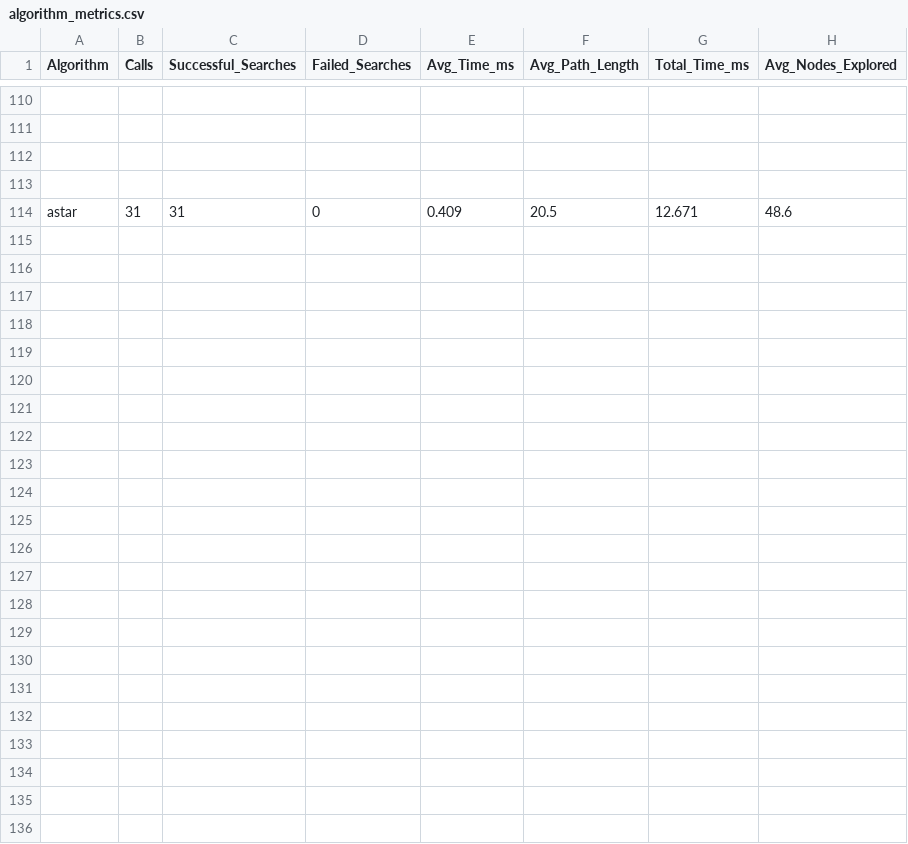
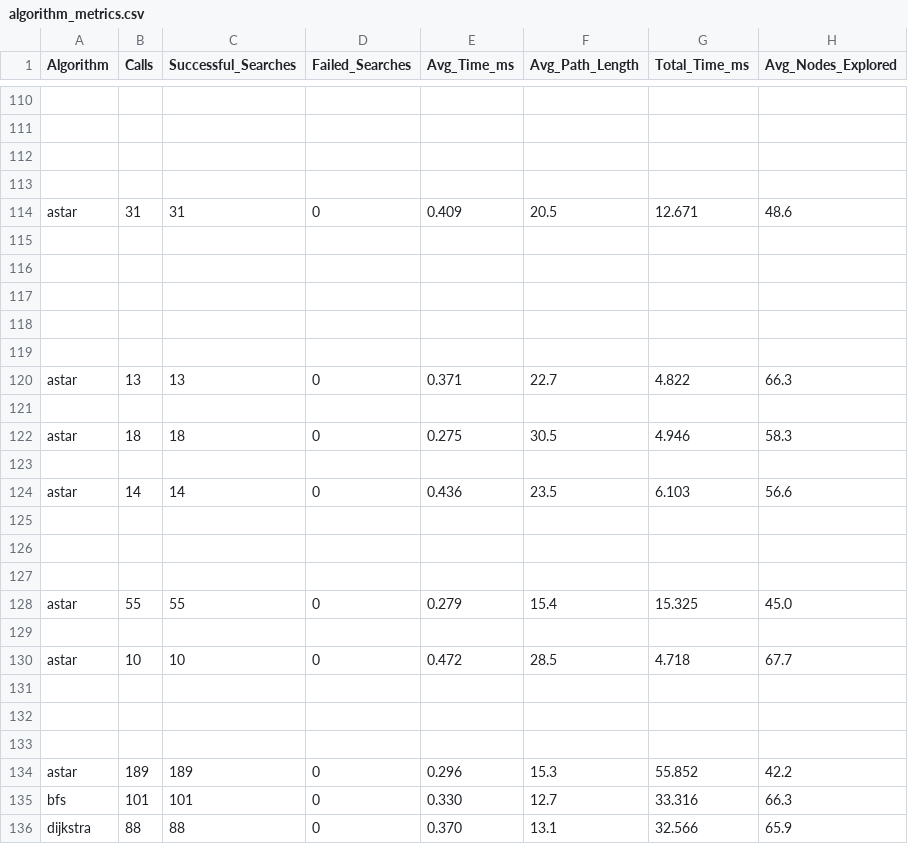
Before and after one commit to Gembut/PacManWakawakaDAA, a CSV file: algorithm_metrics.csv, drawn as a sheet; only a part is shown, gaps mark what is left out; the diff names each change by its address in the sheet, - before the commit and + after, or states it on an @@ line.

```diff
--- a/algorithm_metrics.csv
+++ b/algorithm_metrics.csv
+row 115: (empty)
+row 116: (empty)
+row 117: (empty)
+row 118: (empty)
+row 119: (empty)
+row 120: astar | 13 | 13 | 0 | 0.371 | 22.7 | 4.822 | 66.3
+row 121: (empty)
+row 122: astar | 18 | 18 | 0 | 0.275 | 30.5 | 4.946 | 58.3
+row 123: (empty)
+row 124: astar | 14 | 14 | 0 | 0.436 | 23.5 | 6.103 | 56.6
+row 125: (empty)
+row 126: (empty)
+row 127: (empty)
+row 128: astar | 55 | 55 | 0 | 0.279 | 15.4 | 15.325 | 45.0
+row 129: (empty)
+row 130: astar | 10 | 10 | 0 | 0.472 | 28.5 | 4.718 | 67.7
+row 131: (empty)
+row 132: (empty)
+row 133: (empty)
+row 134: astar | 189 | 189 | 0 | 0.296 | 15.3 | 55.852 | 42.2
+row 135: bfs | 101 | 101 | 0 | 0.330 | 12.7 | 33.316 | 66.3
+row 136: dijkstra | 88 | 88 | 0 | 0.370 | 13.1 | 32.566 | 65.9
```
Also changed, not shown: 2 other files.
